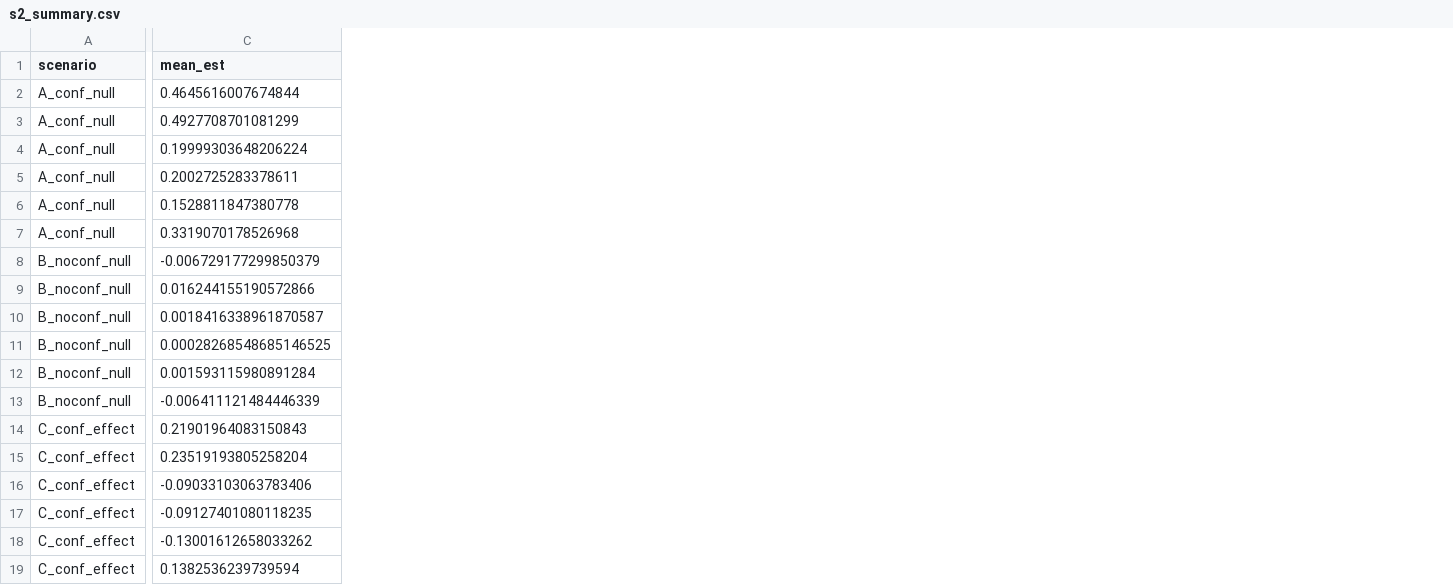
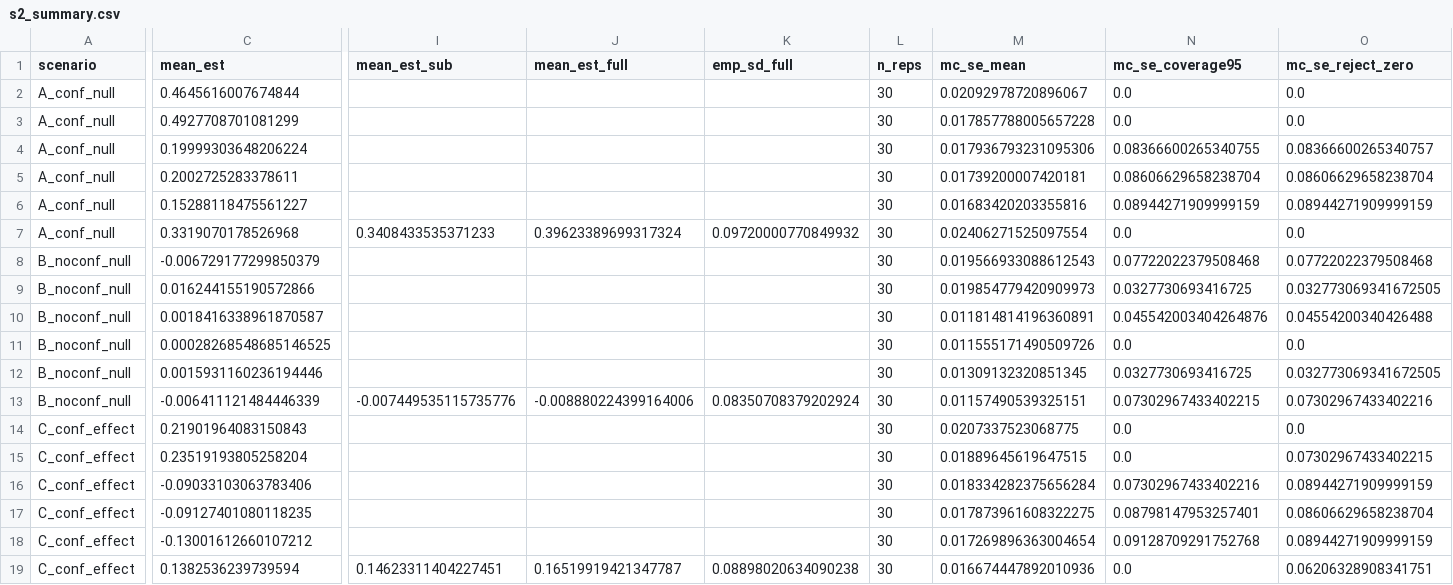
Before and after one commit to stefanocastruccio/26.Castruccio.conflict.unpublished, a CSV file: results/s2_summary.csv, drawn as a sheet; only a part is shown, gaps mark what is left out; the diff covers the shown part only; the diff names each change by its address in the sheet, - before the commit and + after, or states it on an @@ line.

```diff
--- a/results/s2_summary.csv
+++ b/results/s2_summary.csv
+column I (mean_est_sub), rows 7-19: 0.3408433535371233 |  |  |  |  |  | -0.007449535115735776 |  |  |  |  |  | 0.14623311404227451
+column J (mean_est_full), rows 7-19: 0.39623389699317324 |  |  |  |  |  | -0.008880224399164006 |  |  |  |  |  | 0.16519919421347787
+column K (emp_sd_full), rows 7-19: 0.09720000770849932 |  |  |  |  |  | 0.08350708379202924 |  |  |  |  |  | 0.08898020634090238
+column L (n_reps), rows 2-19: all 30
+column M (mc_se_mean), rows 2-19: 0.02092978720896067 | 0.017857788005657228 | 0.017936793231095306 | 0.01739200007420181 | 0.01683420203355816 | 0.02406271525097554 | 0.019566933088612543 | 0.019854779420909973 | 0.011814814196360891 | 0.011555171490509726 | 0.01309132320851345 | 0.01157490539325151 | 0.0207337523068775 | 0.01889645619647515 | 0.018334282375656284 | 0.017873961608322275 | 0.017269896363004654 | 0.016674447892010936
+column N (mc_se_coverage95), rows 2-19: 0.0 | 0.0 | 0.08366600265340755 | 0.08606629658238704 | 0.08944271909999159 | 0.0 | 0.07722022379508468 | 0.0327730693416725 | 0.045542003404264876 | 0.0 | 0.0327730693416725 | 0.07302967433402215 | 0.0 | 0.0 | 0.07302967433402216 | 0.08798147953257401 | 0.09128709291752768 | 0.0
+column O (mc_se_reject_zero), rows 2-19: 0.0 | 0.0 | 0.08366600265340757 | 0.08606629658238704 | 0.08944271909999159 | 0.0 | 0.07722022379508468 | 0.032773069341672505 | 0.04554200340426488 | 0.0 | 0.032773069341672505 | 0.07302967433402216 | 0.0 | 0.07302967433402215 | 0.08944271909999159 | 0.08606629658238704 | 0.08944271909999159 | 0.06206328908341751
-C6 (mean_est): 0.1528811847380778
+C6 (mean_est): 0.15288118475561227
-C12 (mean_est): 0.001593115980891284
+C12 (mean_est): 0.0015931160236194446
-C18 (mean_est): -0.13001612658033262
+C18 (mean_est): -0.13001612660107212
```
Also changed, not shown: 1 added column and 6 edited cells elsewhere in this file, results/s2_raw.csv, results/s3_summary.csv, 23 other files.
